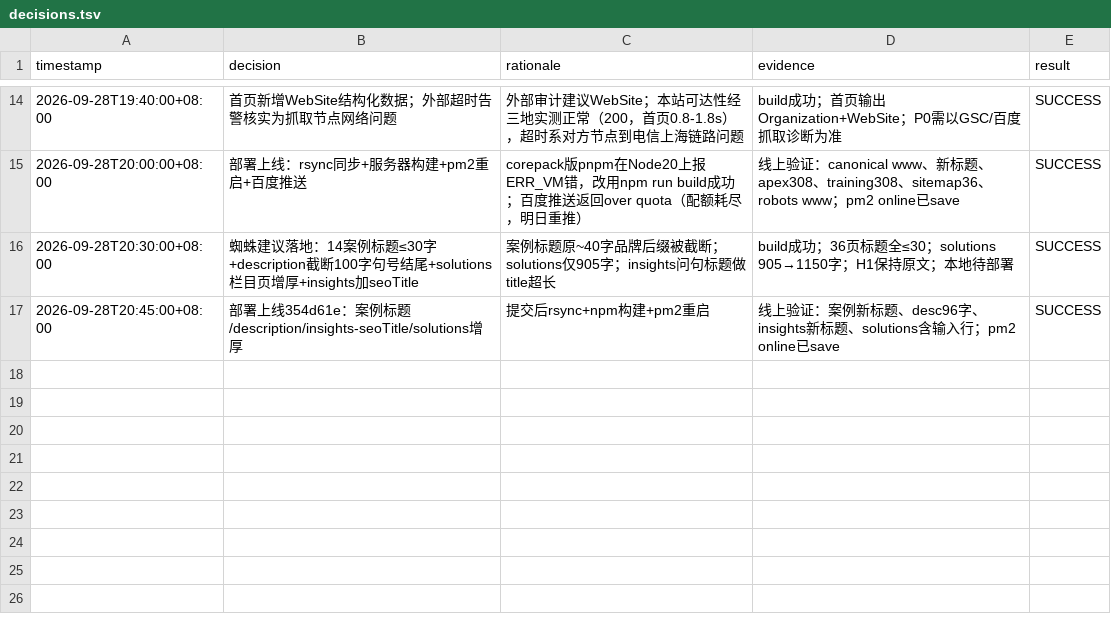
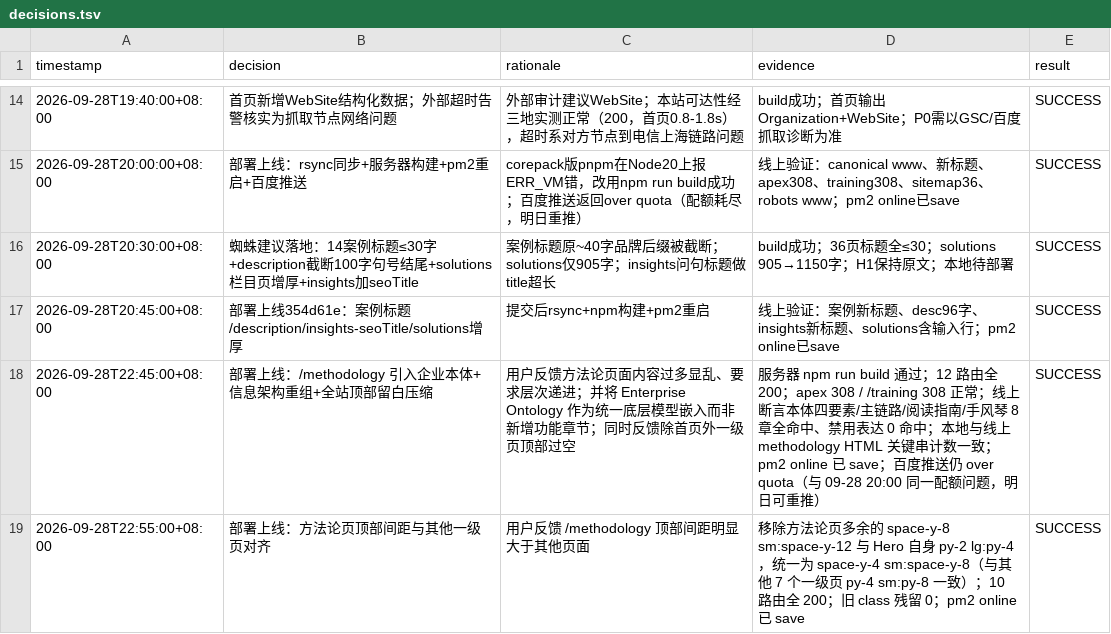
Before and after one commit to allinai0506/haflowwebsite, a TSV file: decisions.tsv, drawn as a sheet; only a part is shown, gaps mark what is left out.

Commit message:
feat: 新增方法论章节导航、本体组件与部署配置
- 新增 MethodologyChapters、MethodologyOntology、MethodologyReadingGuide 组件
- 新增 MethodologyChapterNav 章节导航
- 新增 ecosystem.config.cjs 部署配置与 scripts/deploy 脚本
- 扩展 methodology 数据与 decisions 记录

```diff
--- a/decisions.tsv
+++ b/decisions.tsv
@@ -17 +17,3 @@ timestamp	decision	rationale	evidence	result
 2026-09-28T20:45:00+08:00	部署上线354d61e：案例标题/description/insights-seoTitle/solutions增厚	提交后rsync+npm构建+pm2重启	线上验证：案例新标题、desc96字、insights新标题、solutions含输入行；pm2 online已save	SUCCESS
+2026-09-28T22:45:00+08:00	部署上线：/methodology 引入企业本体+信息架构重组+全站顶部留白压缩	用户反馈方法论页面内容过多显乱、要求层次递进；并将 Enterprise Ontology 作为统一底层模型嵌入而非新增功能章节；同时反馈除首页外一级页顶部过空	服务器 npm run build 通过；12 路由全 200；apex 308 / /training 308 正常；线上断言本体四要素/主链路/阅读指南/手风琴 8 章全命中、禁用表达 0 命中；本地与线上 methodology HTML 关键串计数一致；pm2 online 已 save；百度推送仍 over quota（与 09-28 20:00 同一配额问题，明日可重推）	SUCCESS
+2026-09-28T22:55:00+08:00	部署上线：方法论页顶部间距与其他一级页对齐	用户反馈 /methodology 顶部间距明显大于其他页面	移除方法论页多余的 space-y-8 sm:space-y-12 与 Hero 自身 py-2 lg:py-4，统一为 space-y-4 sm:space-y-8（与其他 7 个一级页 py-4 sm:py-8 一致）；10 路由全 200；旧 class 残留 0；pm2 online 已 save	SUCCESS
```
Also changed, not shown: 9 other files.
